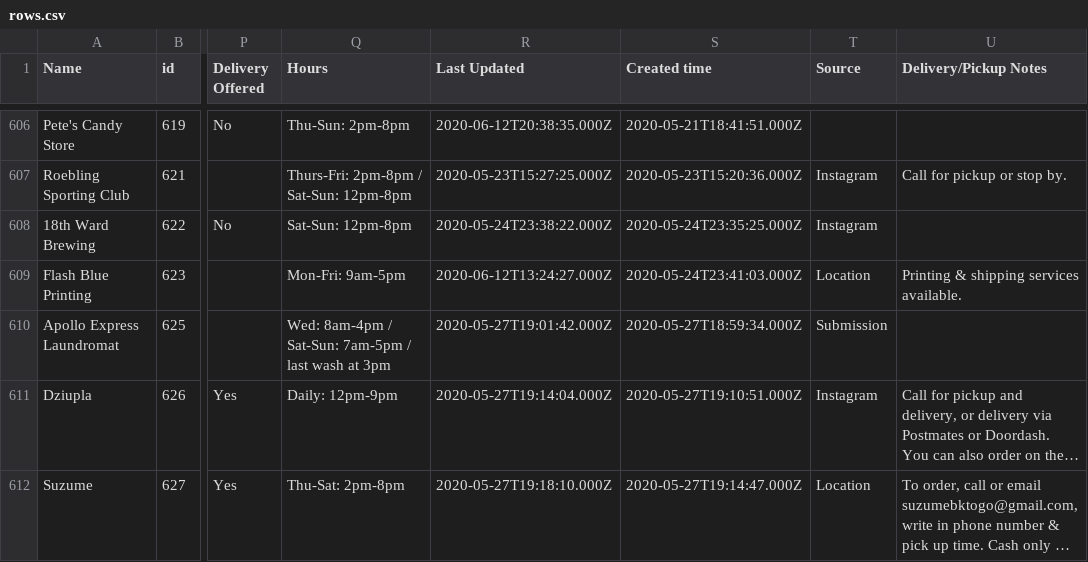
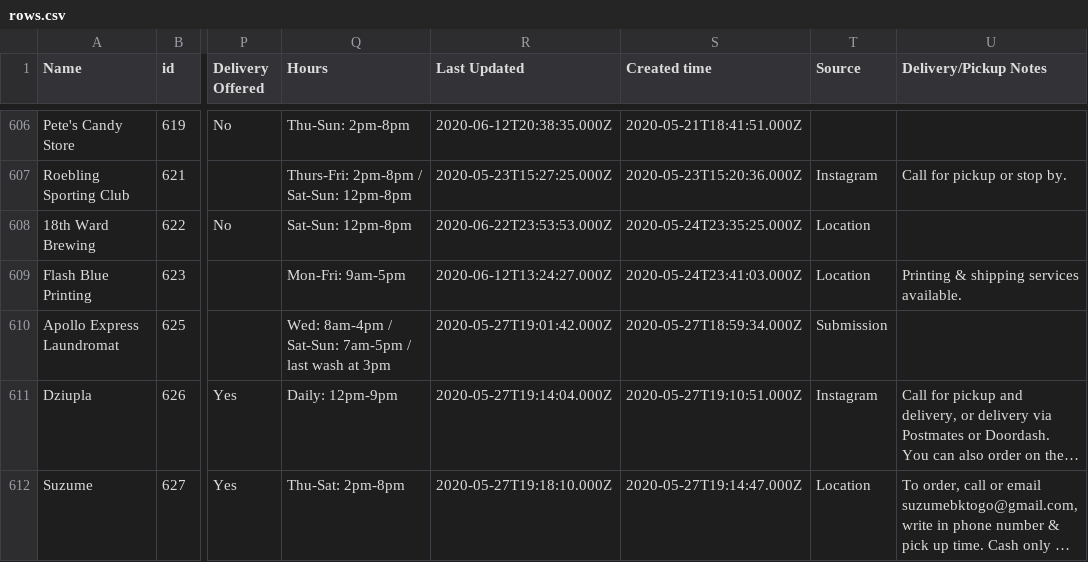
Before and after one commit to BetaNYC/open-business-directory, a CSV file: data/rows.csv, drawn as a sheet; only a part is shown, gaps mark what is left out; long unchanged cells end in …; the diff covers the shown part only; the diff names each change by its address in the sheet, - before the commit and + after, or states it on an @@ line.

```diff
--- a/data/rows.csv
+++ b/data/rows.csv
-R608 (Last Updated): 2020-05-24T23:38:22.000Z
+R608 (Last Updated): 2020-06-22T23:53:53.000Z
-T608 (Source): Instagram
+T608 (Source): Location
```
Also changed, not shown: 1 added row and 10 edited cells elsewhere in this file.
